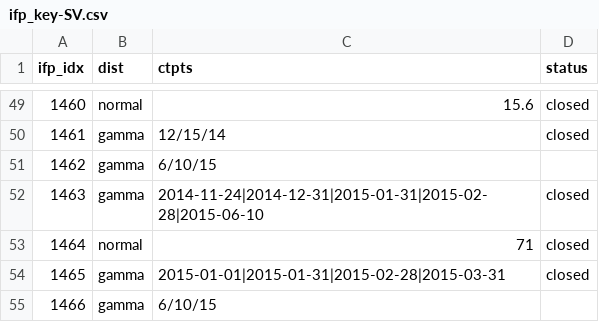
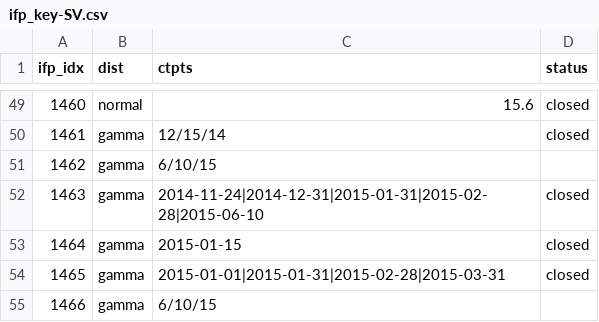
Before and after one commit to joetidwell/QES2, a CSV file: data/ifp_key-SV.csv, drawn as a sheet; only a part is shown, gaps mark what is left out.

Commit message:
Change cutpoint for IFP 1464 to a date, not a value. Also change the distribution to gamma instead of normal

```diff
--- a/data/ifp_key-SV.csv
+++ b/data/ifp_key-SV.csv
@@ -52,3 +52,3 @@ ifp_idx,dist,ctpts,status
 1463,gamma,2014-11-24|2014-12-31|2015-01-31|2015-02-28|2015-06-10,closed
-1464,normal,71,closed
+1464,gamma,2015-01-15,closed
 1465,gamma,2015-01-01|2015-01-31|2015-02-28|2015-03-31,closed
```
